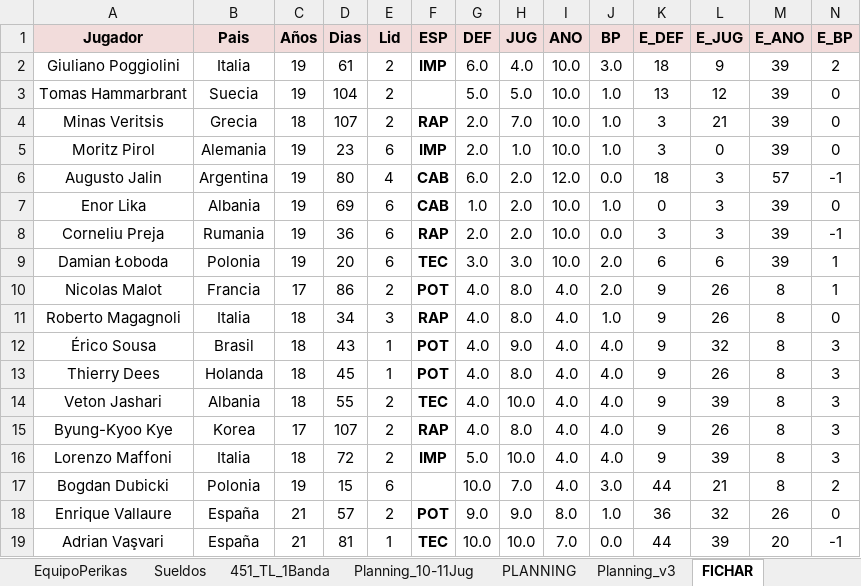
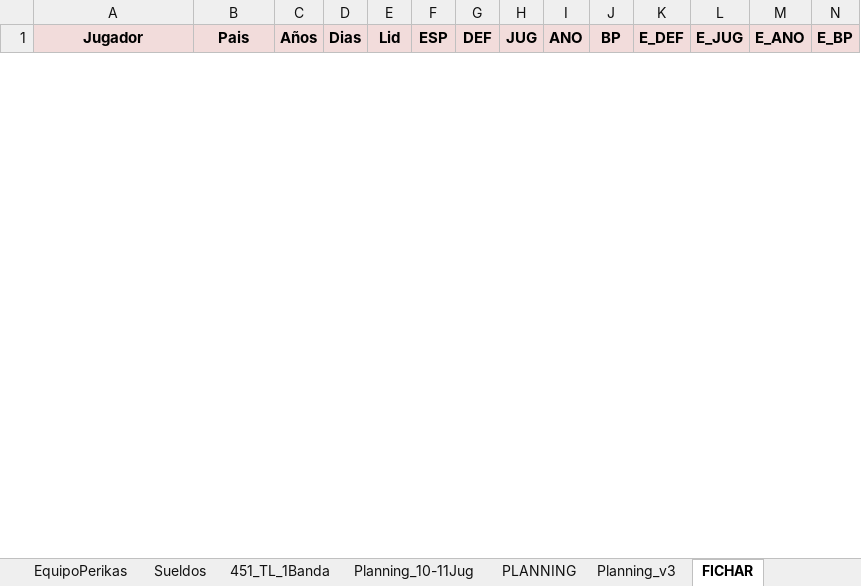
Before and after one commit to uny11/HI, an Excel workbook: projects/current/hattrick/z-TirosLejanos.xlsx, sheet FICHAR, drawn as a sheet; only a part is shown; values as stored, in another font and other column widths than the file's, no borders; conditional formats not drawn; removed rows and columns are numbered as before the commit, all else as after; rows hold the shown columns only; the diff covers the shown part only; the diff names each change by its address in the sheet, - before the commit and + after, or states it on an @@ line.

Commit message:
update

```diff
--- a/projects/current/hattrick/z-TirosLejanos.xlsx (sheet FICHAR)
+++ b/projects/current/hattrick/z-TirosLejanos.xlsx (sheet FICHAR)
@@ row 2 hidden: Giuliano Poggiolini | Italia | 19 | 61 | 2 | IMP | 6.0 | 4.0 | 10.0 | 3.0 | 18 | 9 | 39 | 2 @@
@@ row 3 hidden: Tomas Hammarbrant | Suecia | 19 | 104 | 2 |  | 5.0 | 5.0 | 10.0 | 1.0 | 13 | 12 | 39 | 0 @@
@@ row 4 hidden: Minas Veritsis | Grecia | 18 | 107 | 2 | RAP | 2.0 | 7.0 | 10.0 | 1.0 | 3 | 21 | 39 | 0 @@
@@ row 5 hidden: Moritz Pirol | Alemania | 19 | 23 | 6 | IMP | 2.0 | 1.0 | 10.0 | 1.0 | 3 | 0 | 39 | 0 @@
@@ row 6 hidden: Augusto Jalin | Argentina | 19 | 80 | 4 | CAB | 6.0 | 2.0 | 12.0 | 0.0 | 18 | 3 | 57 | -1 @@
@@ row 7 hidden: Enor Lika | Albania | 19 | 69 | 6 | CAB | 1.0 | 2.0 | 10.0 | 1.0 | 0 | 3 | 39 | 0 @@
@@ row 8 hidden: Corneliu Preja | Rumania | 19 | 36 | 6 | RAP | 2.0 | 2.0 | 10.0 | 0.0 | 3 | 3 | 39 | -1 @@
@@ row 9 hidden: Damian Łoboda | Polonia | 19 | 20 | 6 | TEC | 3.0 | 3.0 | 10.0 | 2.0 | 6 | 6 | 39 | 1 @@
@@ row 10 hidden: Nicolas Malot | Francia | 17 | 86 | 2 | POT | 4.0 | 8.0 | 4.0 | 2.0 | 9 | 26 | 8 | 1 @@
@@ row 11 hidden: Roberto Magagnoli | Italia | 18 | 34 | 3 | RAP | 4.0 | 8.0 | 4.0 | 1.0 | 9 | 26 | 8 | 0 @@
@@ row 12 hidden: Érico Sousa | Brasil | 18 | 43 | 1 | POT | 4.0 | 9.0 | 4.0 | 4.0 | 9 | 32 | 8 | 3 @@
@@ row 13 hidden: Thierry Dees | Holanda | 18 | 45 | 1 | POT | 4.0 | 8.0 | 4.0 | 4.0 | 9 | 26 | 8 | 3 @@
@@ row 14 hidden: Veton Jashari | Albania | 18 | 55 | 2 | TEC | 4.0 | 10.0 | 4.0 | 4.0 | 9 | 39 | 8 | 3 @@
@@ row 15 hidden: Byung-Kyoo Kye | Korea | 17 | 107 | 2 | RAP | 4.0 | 8.0 | 4.0 | 4.0 | 9 | 26 | 8 | 3 @@
@@ row 16 hidden: Lorenzo Maffoni | Italia | 18 | 72 | 2 | IMP | 5.0 | 10.0 | 4.0 | 4.0 | 9 | 39 | 8 | 3 @@
@@ row 17 hidden: Bogdan Dubicki | Polonia | 19 | 15 | 6 |  | 10.0 | 7.0 | 4.0 | 3.0 | 44 | 21 | 8 | 2 @@
@@ row 18 hidden: Enrique Vallaure | España | 21 | 57 | 2 | POT | 9.0 | 9.0 | 8.0 | 1.0 | 36 | 32 | 26 | 0 @@
@@ row 19 hidden: Adrian Vaşvari | España | 21 | 81 | 1 | TEC | 10.0 | 10.0 | 7.0 | 0.0 | 44 | 39 | 20 | -1 @@
```
Also changed, not shown: 15 added rows, 4 removed rows and 1 hidden or unhidden row elsewhere in this sheet, hidden cells.
